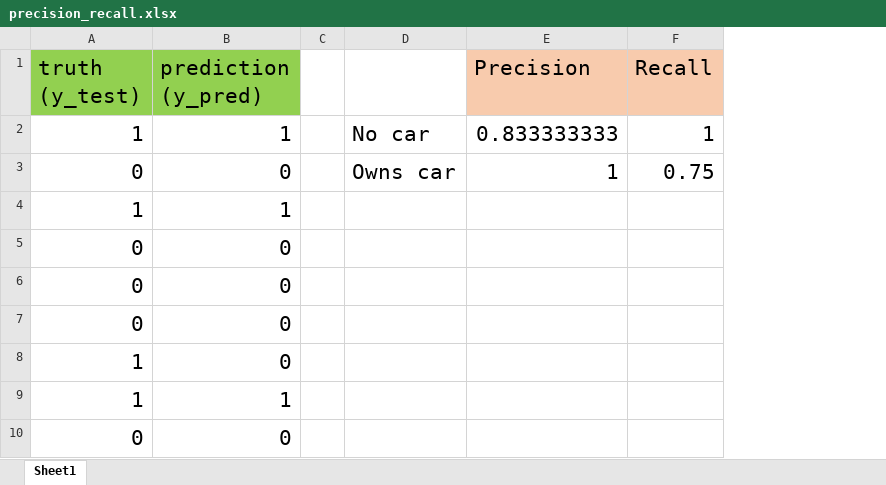
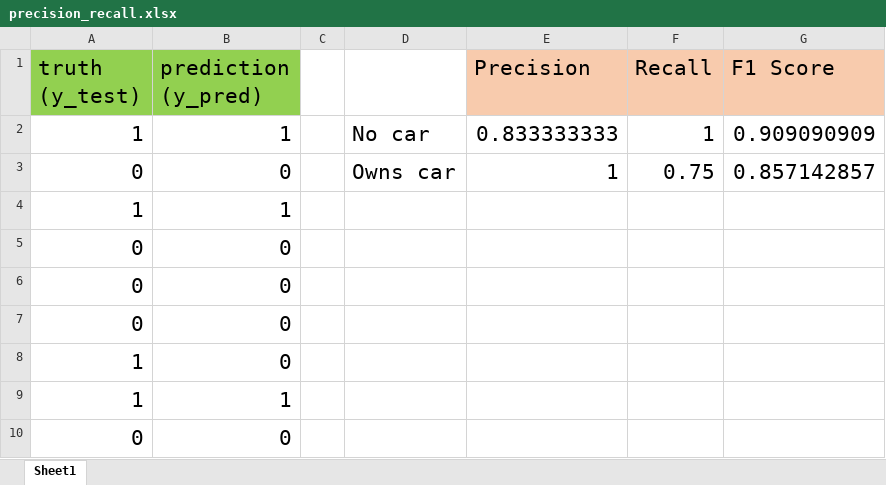
Before and after one commit to vaibhavavhad264/data_science, an Excel workbook: ML/2) Supervise Machine Learning Classification/ML_Classification_PrecisionRecall_resources/precision_recall.xlsx, sheet Sheet1, drawn as a sheet; values as stored, in another font and other column widths than the file's, no borders; the diff names each change by its address in the sheet, - before the commit and + after, or states it on an @@ line.

Commit message:
Logistic Regression Tutorial (Multiclass Classification)

```diff
--- a/ML/2) Supervise Machine Learning Classification/ML_Classification_PrecisionRecall_resources/precision_recall.xlsx (sheet Sheet1)
+++ b/ML/2) Supervise Machine Learning Classification/ML_Classification_PrecisionRecall_resources/precision_recall.xlsx (sheet Sheet1)
+column G (F1 Score), rows 2-3: 0.909090909 | 0.857142857
```
Also changed, not shown: 3 other files.
